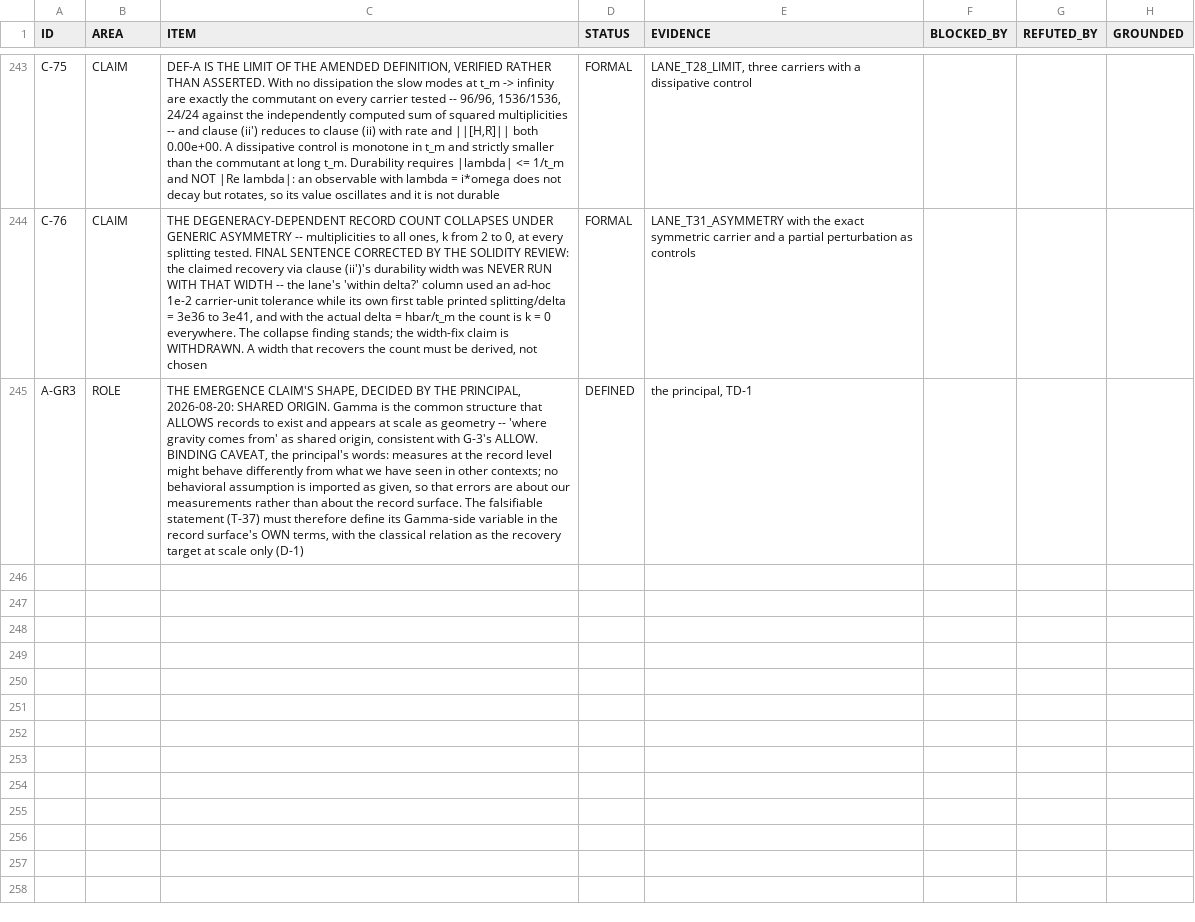
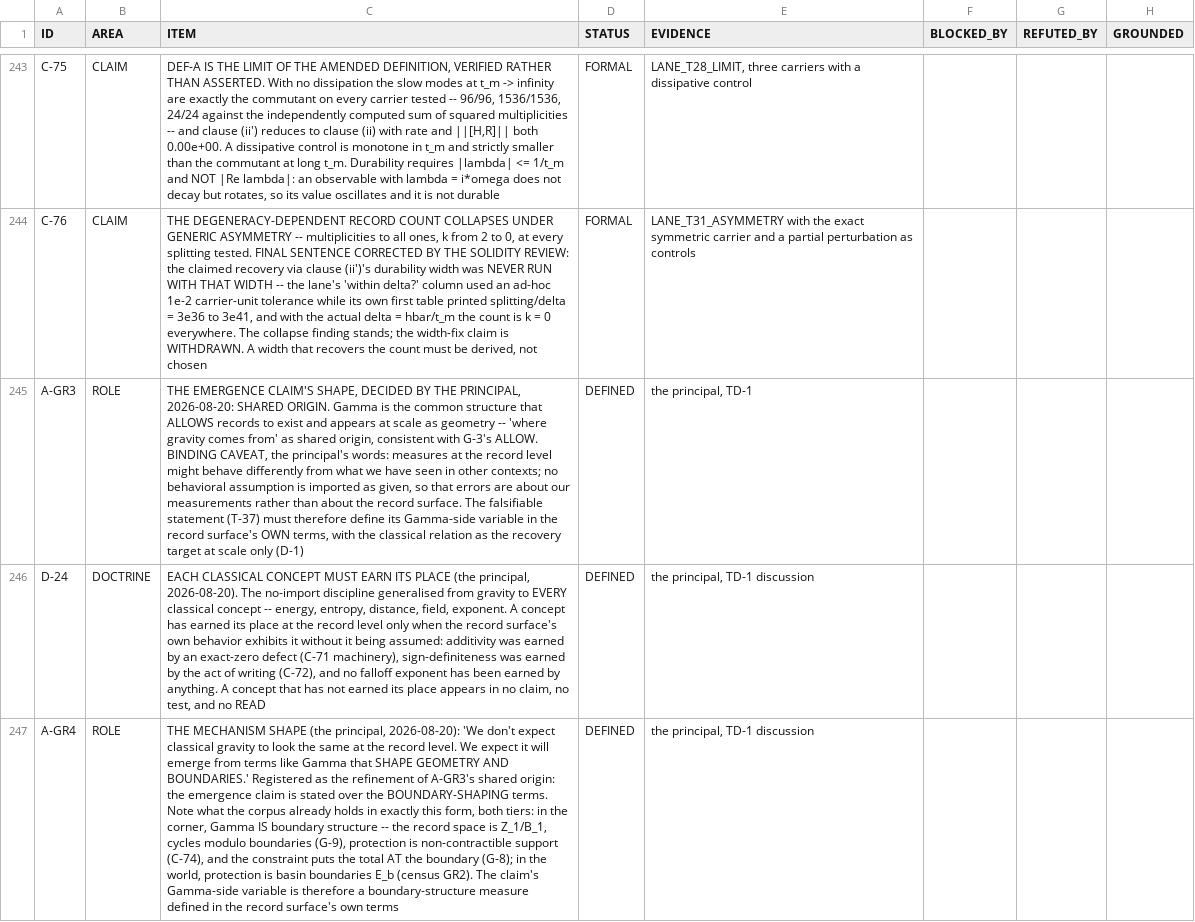
Before and after one commit to gravacle/where-atoms-come-from, a TSV file: ledger/status_ledger.tsv, drawn as a sheet; only a part is shown, gaps mark what is left out; the diff names each change by its address in the sheet, - before the commit and + after, or states it on an @@ line.

```diff
--- a/ledger/status_ledger.tsv
+++ b/ledger/status_ledger.tsv
+row 246: D-24 | DOCTRINE | EACH CLASSICAL CONCEPT MUST EARN ITS PLACE (the principal, 2026-08-20). The no-import discipline generalised from gravity to EVERY classical concept -- energy, entropy, distance, field, exponent. A concept has earned its place at the record level only when the record surface's own behavior exhibits it without it being assumed: additivity was earned by an exact-zero defect (C-71 machinery), sign-definiteness was earned by the act of writing (C-72), and no falloff exponent has been earned by anything. A concept that has not earned its place appears in no claim, no test, and no READ | DEFINED | the principal, TD-1 discussion
+row 247: A-GR4 | ROLE | THE MECHANISM SHAPE (the principal, 2026-08-20): 'We don't expect classical gravity to look the same at the record level. We expect it will emerge from terms like Gamma that SHAPE GEOMETRY AND BOUNDARIES.' Registered as the refinement of A-GR3's shared origin: the emergence claim is stated over the BOUNDARY-SHAPING terms. Note what the corpus already holds in exactly this form, both tiers: in the corner, Gamma IS boundary structure -- the record space is Z_1/B_1, cycles modulo boundaries (G-9), protection is non-contractible support (C-74), and the constraint puts the total AT the boundary (G-8); in the world, protection is basin boundaries E_b (census GR2). The claim's Gamma-side variable is therefore a boundary-structure measure defined in the record surface's own terms | DEFINED | the principal, TD-1 discussion
```
Also changed, not shown: ledger/plan.tsv, 7 other files.
